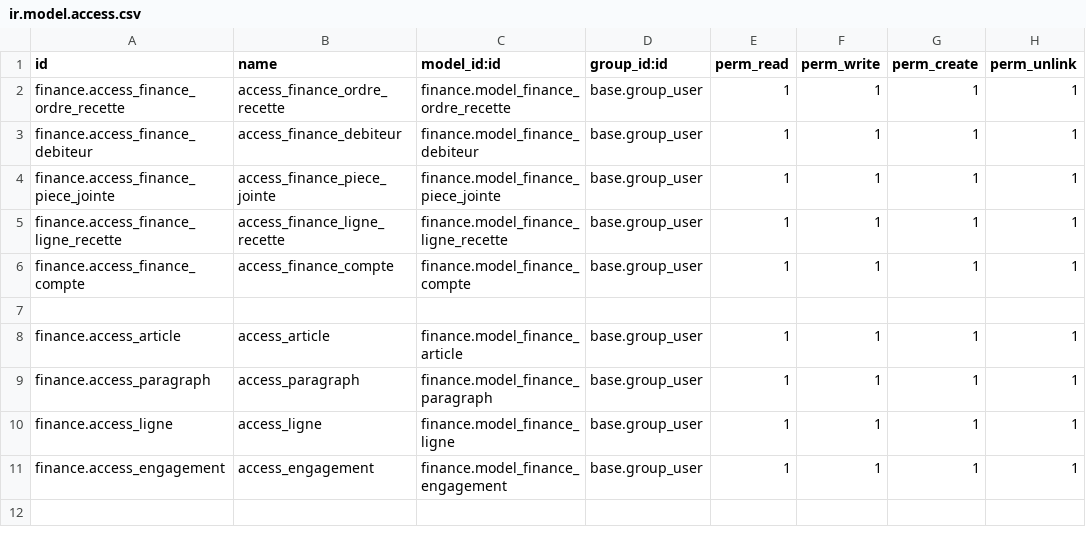
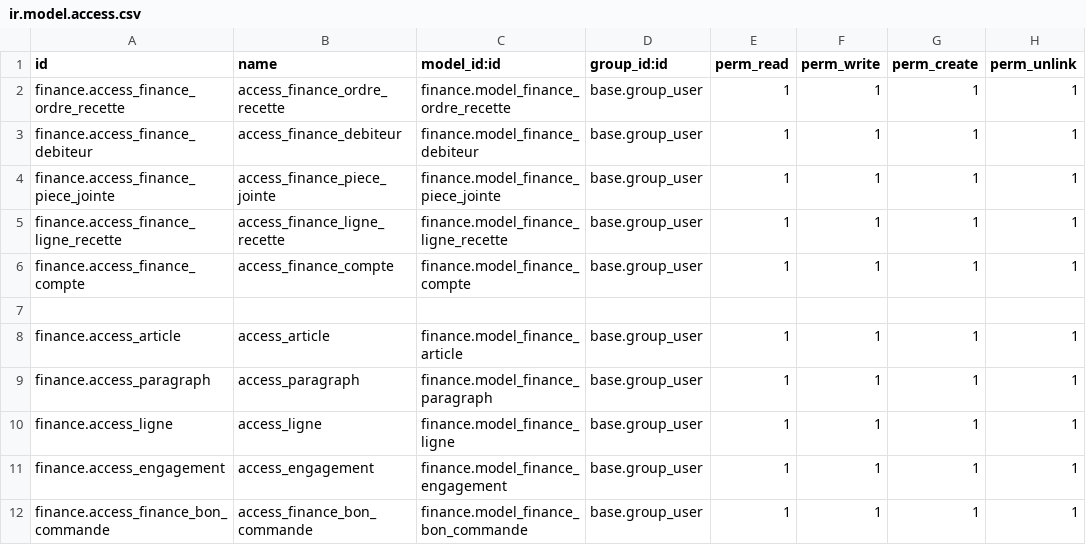
Before and after one commit to Is-2m/customs, a CSV file: finance/security/ir.model.access.csv, drawn as a sheet; the diff names each change by its address in the sheet, - before the commit and + after, or states it on an @@ line.

```diff
--- a/finance/security/ir.model.access.csv
+++ b/finance/security/ir.model.access.csv
+row 12: finance.access_finance_bon_commande | access_finance_bon_commande | finance.model_finance_bon_commande | base.group_user | 1 | 1 | 1 | 1
```
Also changed, not shown: 9 other files.
